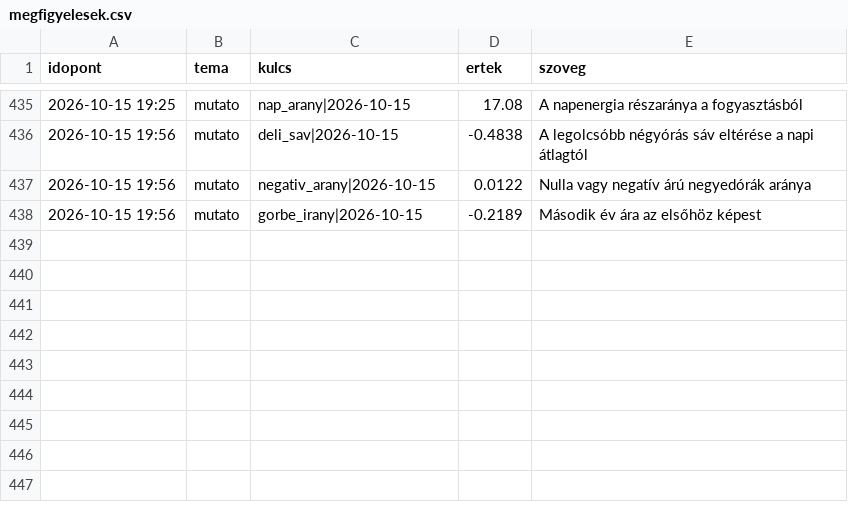
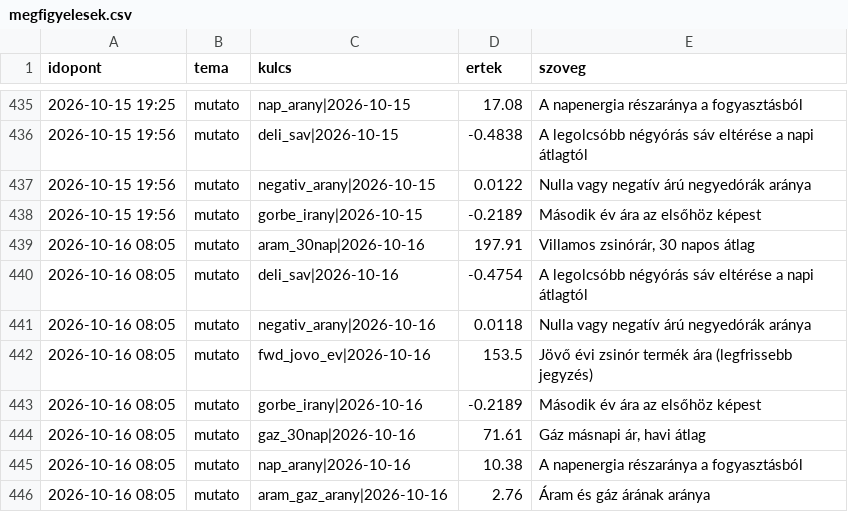
Before and after one commit to lostenergy/energiaar-figyelo, a CSV file: data/megfigyelesek.csv, drawn as a sheet; only a part is shown, gaps mark what is left out; the diff names each change by its address in the sheet, - before the commit and + after, or states it on an @@ line.

Commit message:
Adatfrissítés 2026-10-16 08:05

```diff
--- a/data/megfigyelesek.csv
+++ b/data/megfigyelesek.csv
+row 439: 2026-10-16 08:05 | mutato | aram_30nap|2026-10-16 | 197.91 | Villamos zsinórár, 30 napos átlag
+row 440: 2026-10-16 08:05 | mutato | deli_sav|2026-10-16 | -0.4754 | A legolcsóbb négyórás sáv eltérése a napi átlagtól
+row 441: 2026-10-16 08:05 | mutato | negativ_arany|2026-10-16 | 0.0118 | Nulla vagy negatív árú negyedórák aránya
+row 442: 2026-10-16 08:05 | mutato | fwd_jovo_ev|2026-10-16 | 153.5 | Jövő évi zsinór termék ára (legfrissebb jegyzés)
+row 443: 2026-10-16 08:05 | mutato | gorbe_irany|2026-10-16 | -0.2189 | Második év ára az elsőhöz képest
+row 444: 2026-10-16 08:05 | mutato | gaz_30nap|2026-10-16 | 71.61 | Gáz másnapi ár, havi átlag
+row 445: 2026-10-16 08:05 | mutato | nap_arany|2026-10-16 | 10.38 | A napenergia részaránya a fogyasztásból
+row 446: 2026-10-16 08:05 | mutato | aram_gaz_arany|2026-10-16 | 2.76 | Áram és gáz árának aránya
```
